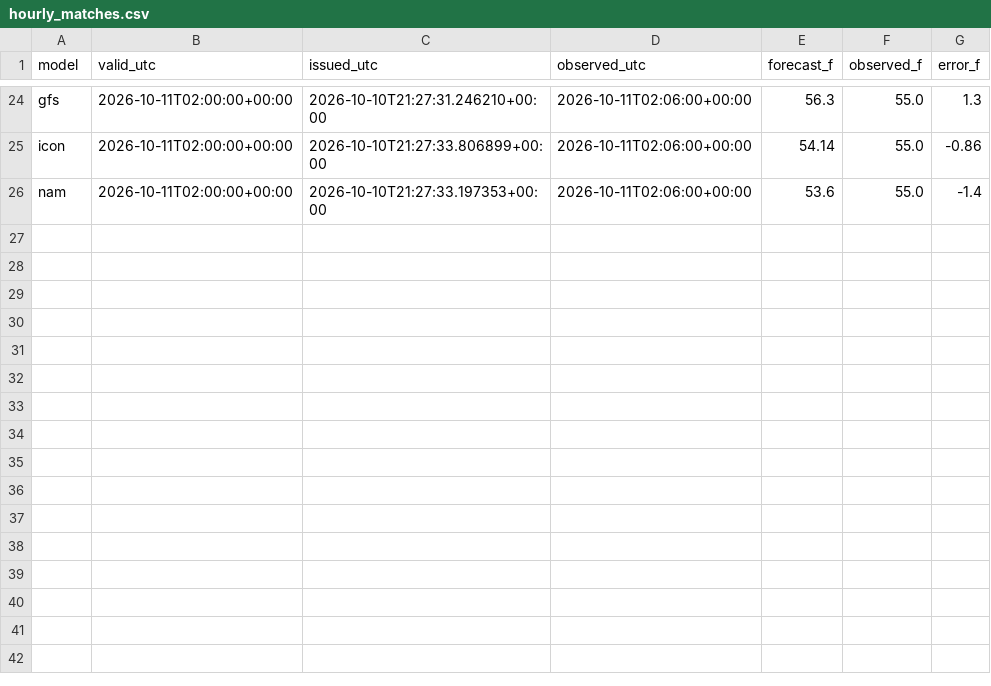
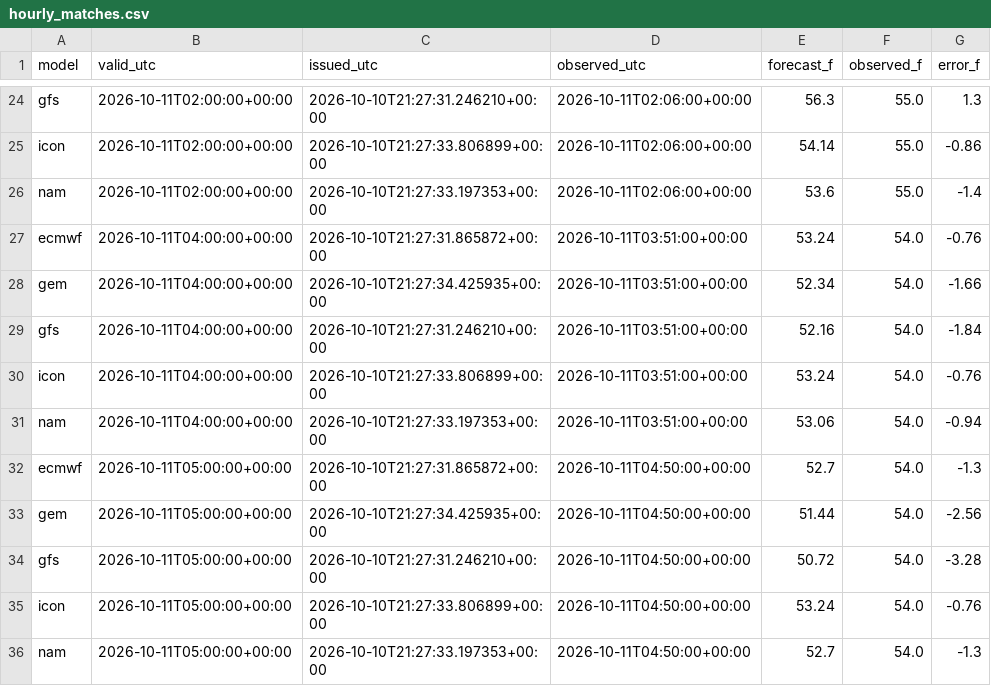
Before and after one commit to russomatt-wx/moraga-weather-graphics, a CSV file: hourly_matches.csv, drawn as a sheet; only a part is shown, gaps mark what is left out; the diff names each change by its address in the sheet, - before the commit and + after, or states it on an @@ line.

```diff
--- a/hourly_matches.csv
+++ b/hourly_matches.csv
+row 27: ecmwf | 2026-10-11T04:00:00+00:00 | 2026-10-10T21:27:31.865872+00:00 | 2026-10-11T03:51:00+00:00 | 53.24 | 54.0 | -0.76
+row 28: gem | 2026-10-11T04:00:00+00:00 | 2026-10-10T21:27:34.425935+00:00 | 2026-10-11T03:51:00+00:00 | 52.34 | 54.0 | -1.66
+row 29: gfs | 2026-10-11T04:00:00+00:00 | 2026-10-10T21:27:31.246210+00:00 | 2026-10-11T03:51:00+00:00 | 52.16 | 54.0 | -1.84
+row 30: icon | 2026-10-11T04:00:00+00:00 | 2026-10-10T21:27:33.806899+00:00 | 2026-10-11T03:51:00+00:00 | 53.24 | 54.0 | -0.76
+row 31: nam | 2026-10-11T04:00:00+00:00 | 2026-10-10T21:27:33.197353+00:00 | 2026-10-11T03:51:00+00:00 | 53.06 | 54.0 | -0.94
+row 32: ecmwf | 2026-10-11T05:00:00+00:00 | 2026-10-10T21:27:31.865872+00:00 | 2026-10-11T04:50:00+00:00 | 52.7 | 54.0 | -1.3
+row 33: gem | 2026-10-11T05:00:00+00:00 | 2026-10-10T21:27:34.425935+00:00 | 2026-10-11T04:50:00+00:00 | 51.44 | 54.0 | -2.56
+row 34: gfs | 2026-10-11T05:00:00+00:00 | 2026-10-10T21:27:31.246210+00:00 | 2026-10-11T04:50:00+00:00 | 50.72 | 54.0 | -3.28
+row 35: icon | 2026-10-11T05:00:00+00:00 | 2026-10-10T21:27:33.806899+00:00 | 2026-10-11T04:50:00+00:00 | 53.24 | 54.0 | -0.76
+row 36: nam | 2026-10-11T05:00:00+00:00 | 2026-10-10T21:27:33.197353+00:00 | 2026-10-11T04:50:00+00:00 | 52.7 | 54.0 | -1.3
```
Also changed, not shown: 5 other files.
